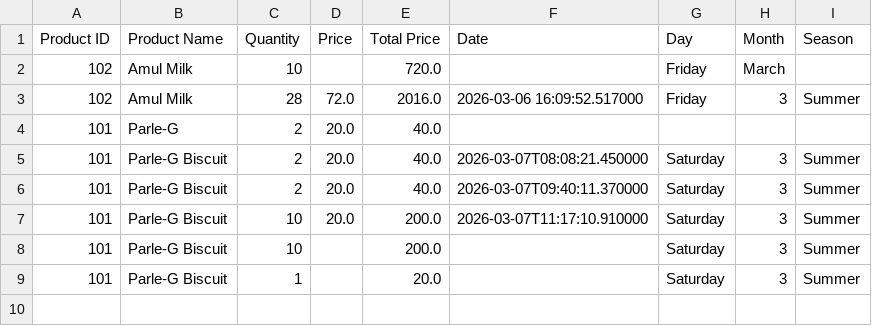
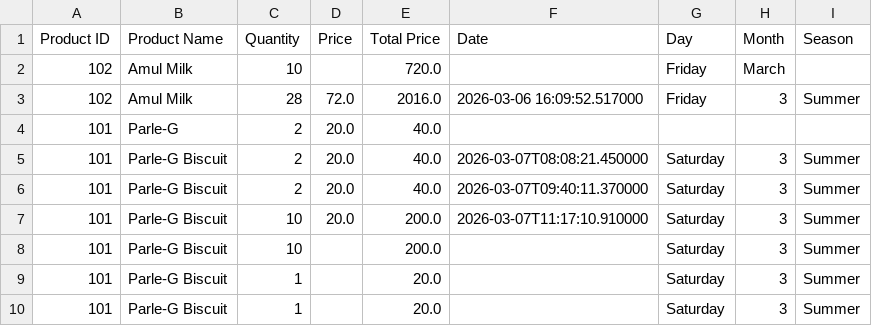
Before and after one commit to Hellokathodze/py-Grocery-Management-System, a CSV file: reports/sales_report.csv, drawn as a sheet; the diff names each change by its address in the sheet, - before the commit and + after, or states it on an @@ line.

Commit message:
Update sales_report.csv

```diff
--- a/reports/sales_report.csv
+++ b/reports/sales_report.csv
+row 10: 101 | Parle-G Biscuit | 1 |  | 20.0 |  | Saturday | 3 | Summer
```
